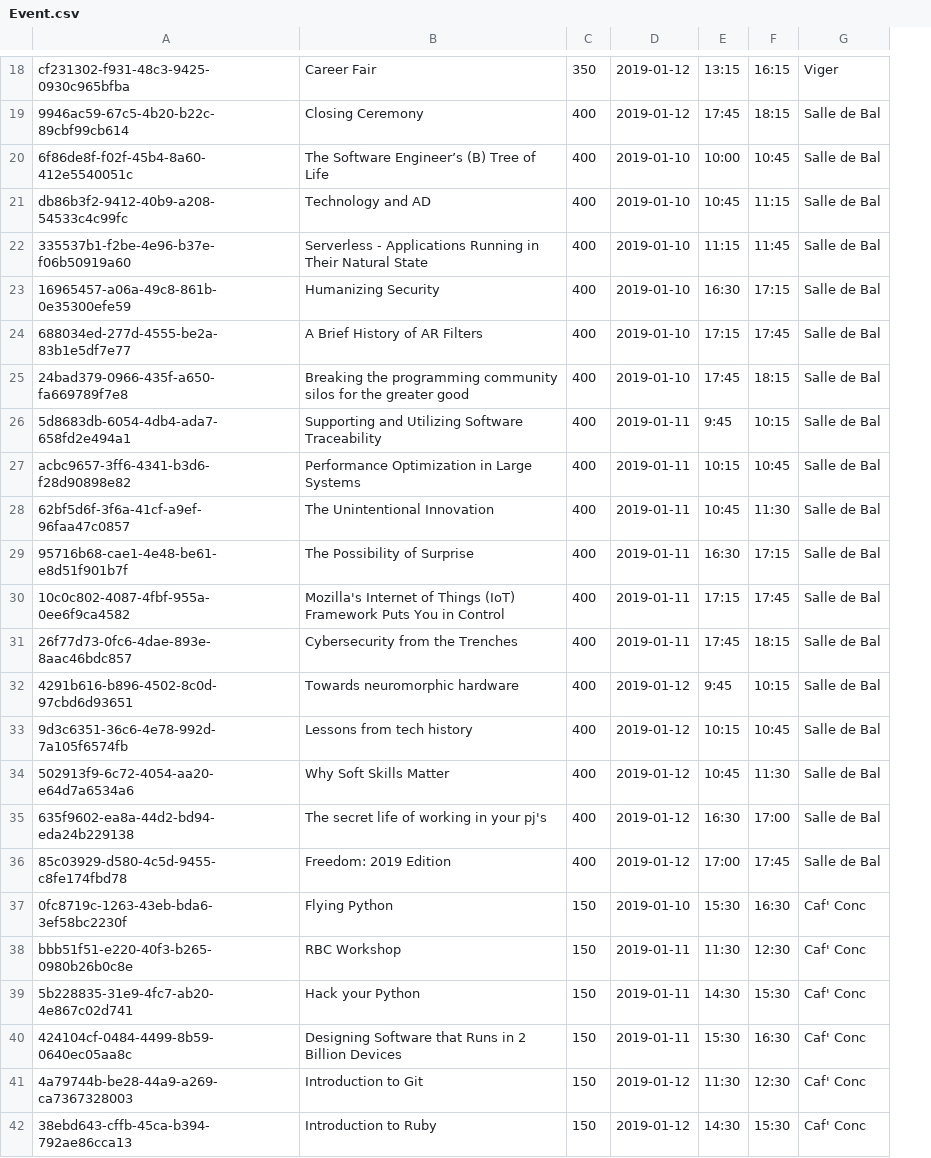
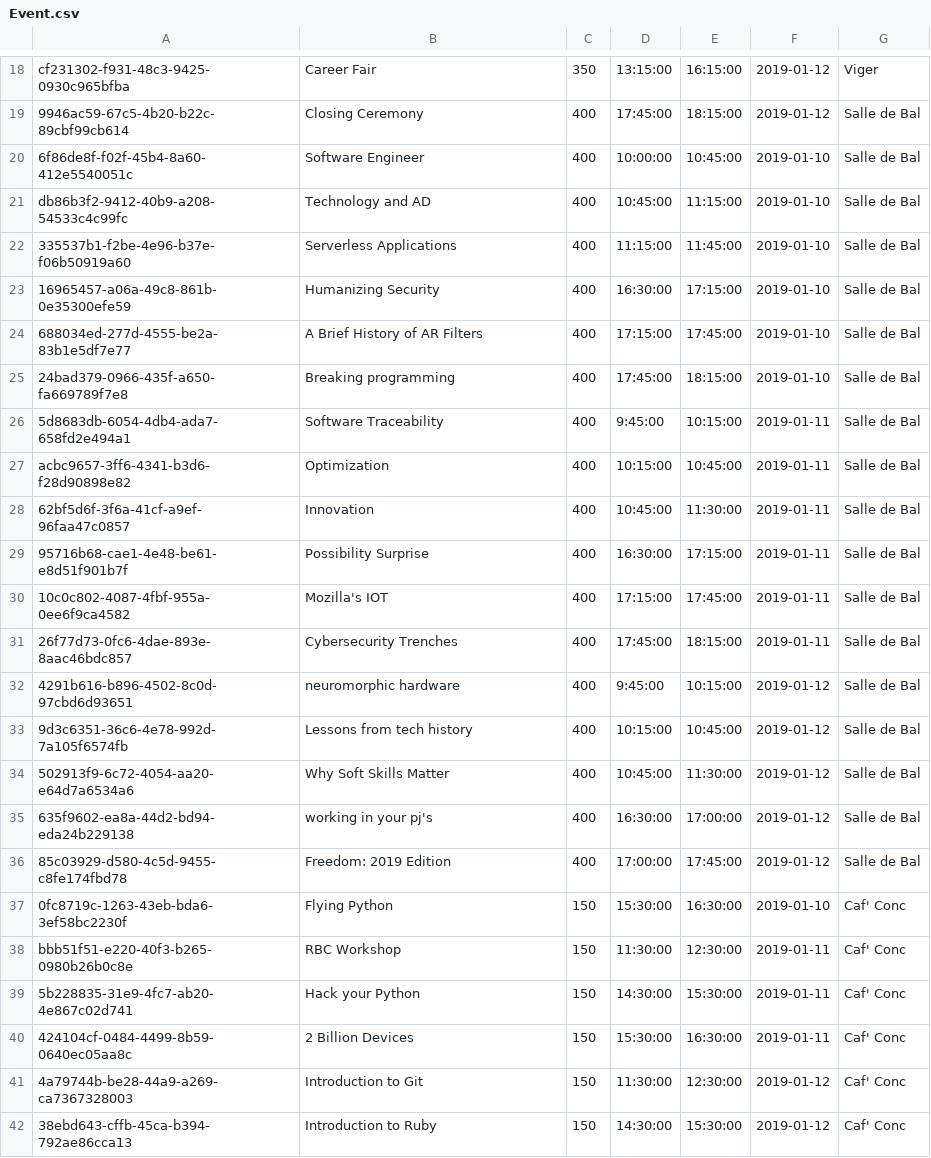
Before and after one commit to ohaanika/conference-management-system, a CSV file: Data/Event.csv, drawn as a sheet; only a part is shown, gaps mark what is left out; removed rows and columns are numbered as before the commit, all else as after; the diff names each change by its address in the sheet, - before the commit and + after, or states it on an @@ line.

Commit message:
All the data works and sql select queries are up to date

```diff
--- a/Data/Event.csv
+++ b/Data/Event.csv
+column D, rows 18-42: 13:15:00 | 17:45:00 | 10:00:00 | 10:45:00 | 11:15:00 | 16:30:00 | 17:15:00 | 17:45:00 | 9:45:00 | 10:15:00 | 10:45:00 | 16:30:00 | 17:15:00 | 17:45:00 | 9:45:00 | 10:15:00 | 10:45:00 | 16:30:00 | 17:00:00 | 15:30:00 | 11:30:00 | 14:30:00 | 15:30:00 | 11:30:00 | 14:30:00
+column E, rows 18-42: 16:15:00 | 18:15:00 | 10:45:00 | 11:15:00 | 11:45:00 | 17:15:00 | 17:45:00 | 18:15:00 | 10:15:00 | 10:45:00 | 11:30:00 | 17:15:00 | 17:45:00 | 18:15:00 | 10:15:00 | 10:45:00 | 11:30:00 | 17:00:00 | 17:45:00 | 16:30:00 | 12:30:00 | 15:30:00 | 16:30:00 | 12:30:00 | 15:30:00
-column E, rows 18-42: 13:15 | 17:45 | 10:00 | 10:45 | 11:15 | 16:30 | 17:15 | 17:45 | 9:45 | 10:15 | 10:45 | 16:30 | 17:15 | 17:45 | 9:45 | 10:15 | 10:45 | 16:30 | 17:00 | 15:30 | 11:30 | 14:30 | 15:30 | 11:30 | 14:30
-column F, rows 18-42: 16:15 | 18:15 | 10:45 | 11:15 | 11:45 | 17:15 | 17:45 | 18:15 | 10:15 | 10:45 | 11:30 | 17:15 | 17:45 | 18:15 | 10:15 | 10:45 | 11:30 | 17:00 | 17:45 | 16:30 | 12:30 | 15:30 | 16:30 | 12:30 | 15:30
-B20: The Software Engineer’s (B) Tree of Life
+B20: Software Engineer
-B22: Serverless - Applications Running in Their Natural State
+B22: Serverless Applications
-B25: Breaking the programming community silos for the greater good
+B25: Breaking programming
-B26: Supporting and Utilizing Software Traceability
+B26: Software Traceability
-B27: Performance Optimization in Large Systems
+B27: Optimization
-B28: The Unintentional Innovation
+B28: Innovation
-B29: The Possibility of Surprise
+B29: Possibility Surprise
-B30: Mozilla's Internet of Things (IoT) Framework Puts You in Control
+B30: Mozilla's IOT
-B31: Cybersecurity from the Trenches
+B31: Cybersecurity Trenches
-B32: Towards neuromorphic hardware
+B32: neuromorphic hardware
-B35: The secret life of working in your pj's
+B35: working in your pj's
-B40: Designing Software that Runs in 2 Billion Devices
+B40: 2 Billion Devices
```
Also changed, not shown: Data/Interview.csv, 1 other file.
